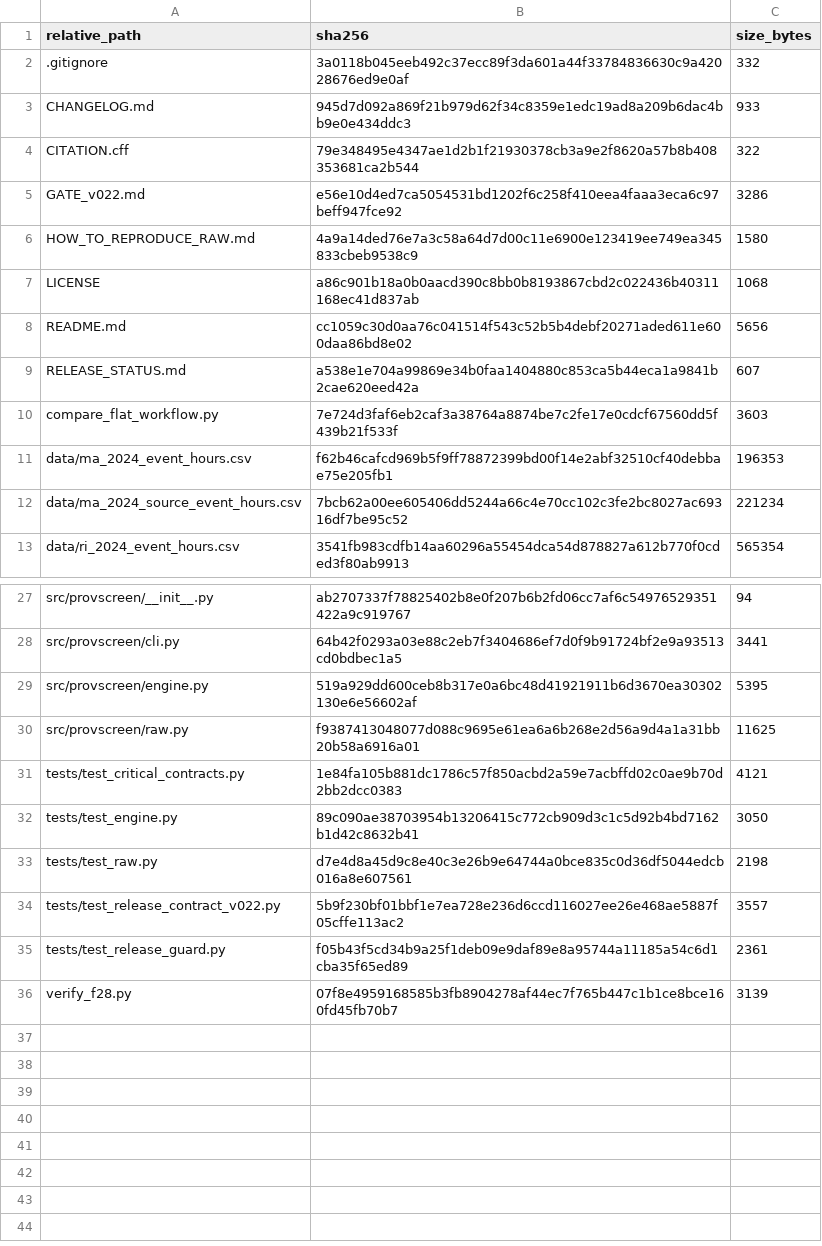
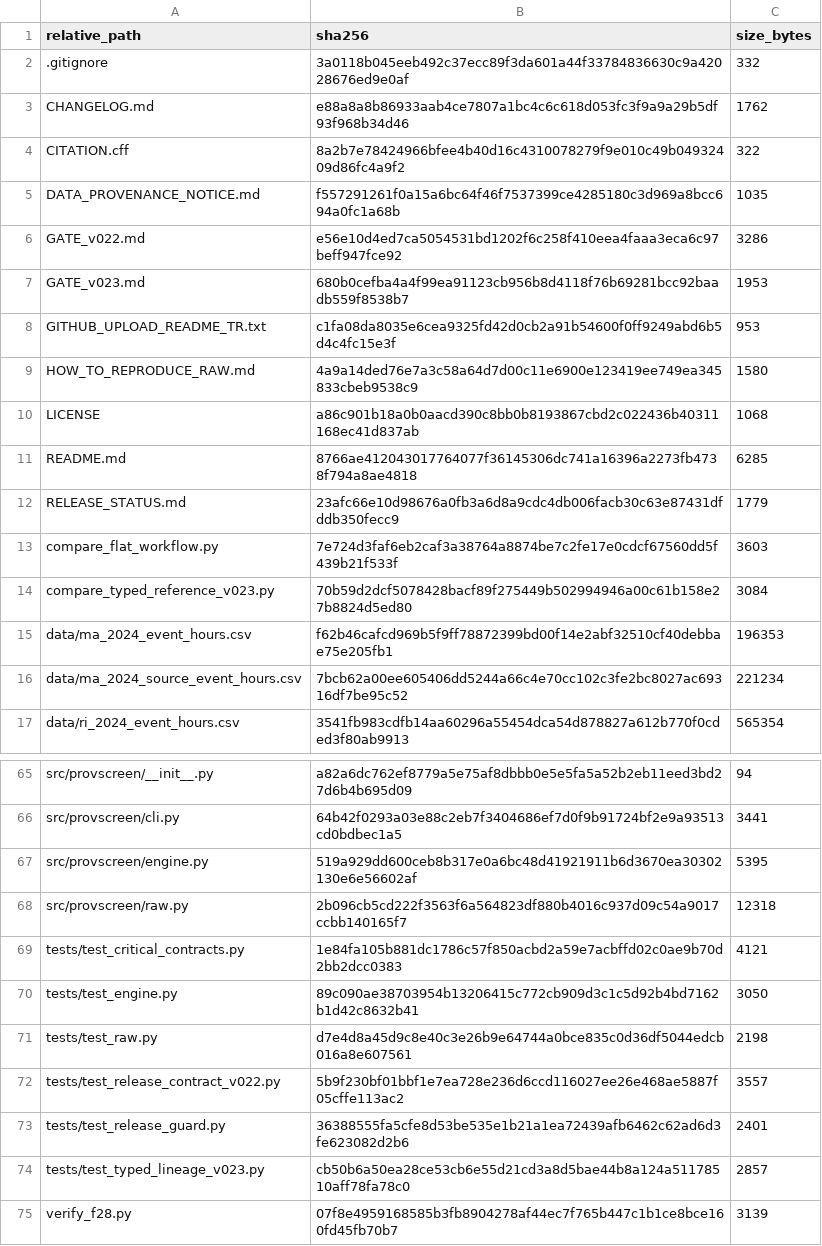
Before and after one commit to hpekey-art/ProvScreen, a CSV file: MANIFEST_SHA256.csv, drawn as a sheet; only a part is shown, gaps mark what is left out; addresses are those after the commit; the diff covers the shown part only; the diff names each change by its address in the sheet, - before the commit and + after, or states it on an @@ line.

Commit message:
Add files via upload
Prepare ProvScreen v0.2.3 typed-identity release

```diff
--- a/MANIFEST_SHA256.csv
+++ b/MANIFEST_SHA256.csv
-B3 (sha256): 945d7d092a869f21b979d62f34c8359e1edc19ad8a209b6dac4bb9e0e434ddc3
+B3 (sha256): e88a8a8b86933aab4ce7807a1bc4c6c618d053fc3f9a9a29b5df93f968b34d46
-C3 (size_bytes): 933
+C3 (size_bytes): 1762
-B4 (sha256): 79e348495e4347ae1d2b1f21930378cb3a9e2f8620a57b8b408353681ca2b544
+B4 (sha256): 8a2b7e78424966bfee4b40d16c4310078279f9e010c49b04932409d86fc4a9f2
+row 5: DATA_PROVENANCE_NOTICE.md | f557291261f0a15a6bc64f46f7537399ce4285180c3d969a8bcc694a0fc1a68b | 1035
+row 7: GATE_v023.md | 680b0cefba4a4f99ea91123cb956b8d4118f76b69281bcc92baadb559f8538b7 | 1953
+row 8: GITHUB_UPLOAD_README_TR.txt | c1fa08da8035e6cea9325fd42d0cb2a91b54600f0ff9249abd6b5d4c4fc15e3f | 953
-B11 (sha256): cc1059c30d0aa76c041514f543c52b5b4debf20271aded611e600daa86bd8e02
+B11 (sha256): 8766ae412043017764077f36145306dc741a16396a2273fb4738f794a8ae4818
-C11 (size_bytes): 5656
+C11 (size_bytes): 6285
-B12 (sha256): a538e1e704a99869e34b0faa1404880c853ca5b44eca1a9841b2cae620eed42a
+B12 (sha256): 23afc66e10d98676a0fb3a6d8a9cdc4db006facb30c63e87431dfddb350fecc9
-C12 (size_bytes): 607
+C12 (size_bytes): 1779
+row 14: compare_typed_reference_v023.py | 70b59d2dcf5078428bacf89f275449b502994946a00c61b158e27b8824d5ed80 | 3084
-B65 (sha256): ab2707337f78825402b8e0f207b6b2fd06cc7af6c54976529351422a9c919767
+B65 (sha256): a82a6dc762ef8779a5e75af8dbbb0e5e5fa5a52b2eb11eed3bd27d6b4b695d09
-B68 (sha256): f9387413048077d088c9695e61ea6a6b268e2d56a9d4a1a31bb20b58a6916a01
+B68 (sha256): 2b096cb5cd222f3563f6a564823df880b4016c937d09c54a9017ccbb140165f7
-C68 (size_bytes): 11625
+C68 (size_bytes): 12318
-B73 (sha256): f05b43f5cd34b9a25f1deb09e9daf89e8a95744a11185a54c6d1cba35f65ed89
+B73 (sha256): 36388555fa5cfe8d53be535e1b21a1ea72439afb6462c62ad6d3fe623082d2b6
-C73 (size_bytes): 2361
+C73 (size_bytes): 2401
+row 74: tests/test_typed_lineage_v023.py | cb50b6a50ea28ce53cb6e55d21cd3a8d5bae44b8a124a51178510aff78fa78c0 | 2857
```
Also changed, not shown: 34 added rows and 1 edited cell elsewhere in this file, 45 other files.
